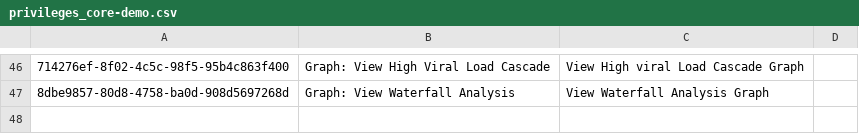
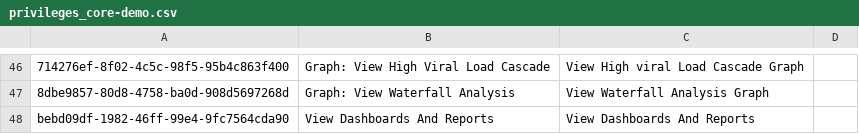
Before and after one commit to njm2176/ssemr, a CSV file: distro/configuration/privileges/privileges_core-demo.csv, drawn as a sheet; only a part is shown, gaps mark what is left out; the diff names each change by its address in the sheet, - before the commit and + after, or states it on an @@ line.

Commit message:
Adding Privileges to view the dashboard

```diff
--- a/distro/configuration/privileges/privileges_core-demo.csv
+++ b/distro/configuration/privileges/privileges_core-demo.csv
+row 48: bebd09df-1982-46ff-99e4-9fc7564cda90 | View Dashboards And Reports | View Dashboards And Reports
```
Also changed, not shown: 1 other file.
